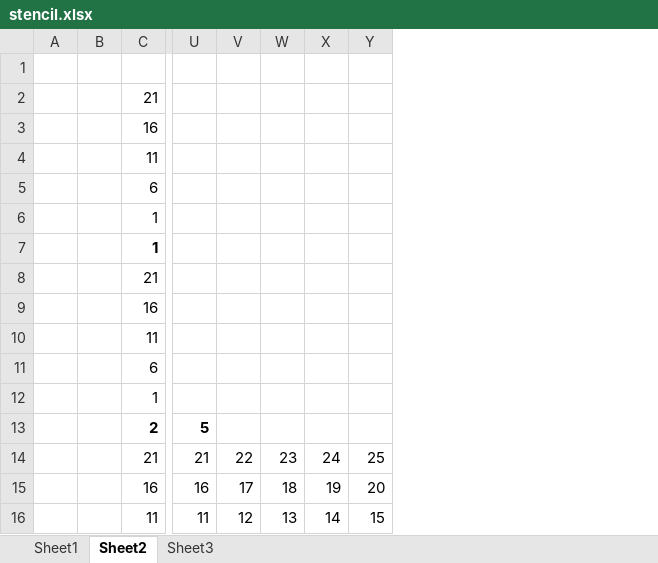
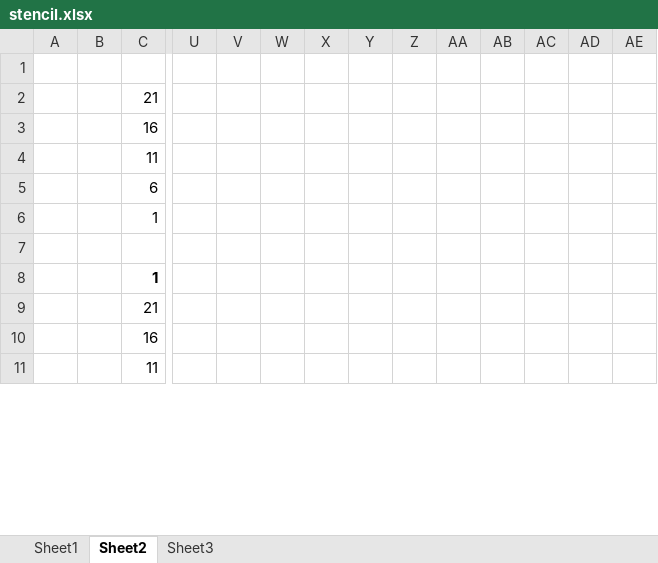
Before and after one commit to DwyaneChou/FVM, an Excel workbook: doc/WENO2D/stencil.xlsx, sheet Sheet2, drawn as a sheet; only a part is shown, gaps mark what is left out; values as stored, in another font and other column widths than the file's, no borders; removed rows and columns are numbered as before the commit, all else as after; rows hold the shown columns only; the diff covers the shown part only; the diff names each change by its address in the sheet, - before the commit and + after, or states it on an @@ line.

Commit message:
WENO is available

```diff
--- a/doc/WENO2D/stencil.xlsx (sheet Sheet2)
+++ b/doc/WENO2D/stencil.xlsx (sheet Sheet2)
+column Z, empty
+column AA, empty
+column AB, empty
+column AC, empty
+column AD, empty
+column AE, empty
-C7: 1
+C7: (empty)
-row 8:  |  | 21
-row 9:  |  | 16
-row 10:  |  | 11
-row 11:  |  | 6
-row 12:  |  | 1
-row 13:  |  | 2 | 5
+row 8:  |  | 1
-U9: 21
+U9: (empty)
-V9: 22
+V9: (empty)
-W9: 23
+W9: (empty)
-X9: 24
+X9: (empty)
-Y9: 25
+Y9: (empty)
-U10: 16
+U10: (empty)
-V10: 17
+V10: (empty)
-W10: 18
+W10: (empty)
-X10: 19
+X10: (empty)
-Y10: 20
+Y10: (empty)
-U11: 11
+U11: (empty)
-V11: 12
+V11: (empty)
-W11: 13
+W11: (empty)
-X11: 14
+X11: (empty)
-Y11: 15
+Y11: (empty)
```
Also changed, not shown: 12 added rows, 6 removed rows, 1 moved row, 47 edited cells and cell formats elsewhere in this sheet, 5 other files.
